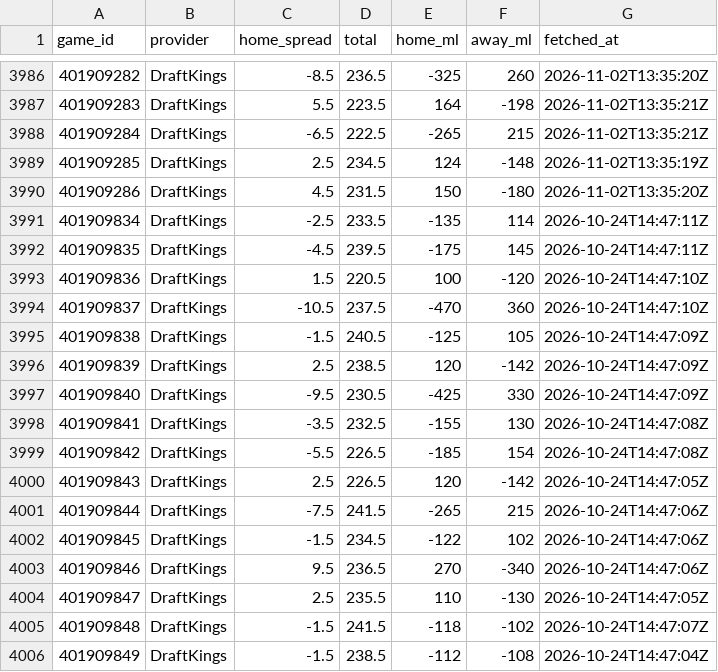
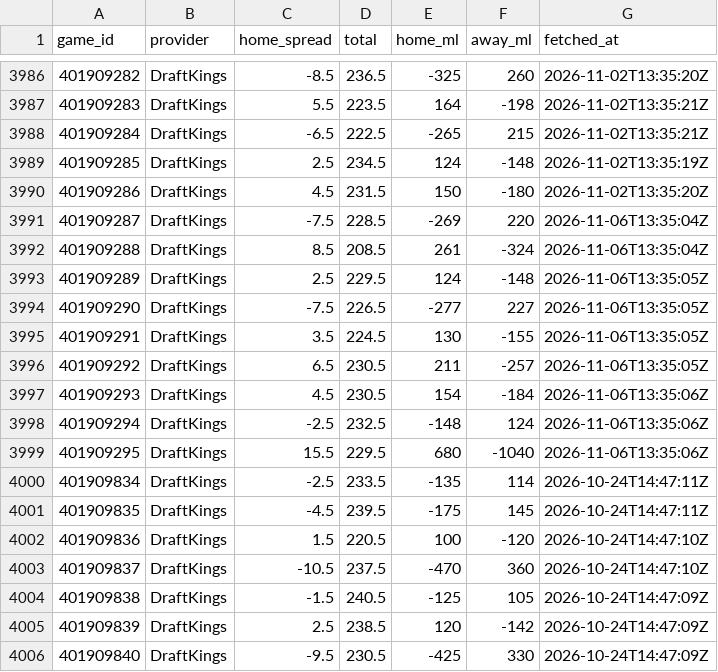
Before and after one commit to sammoldenhauer-ops/NBA-Model, a CSV file: pipeline/cache/lines.csv, drawn as a sheet; only a part is shown, gaps mark what is left out; the shorter side is filled out with more unchanged rows; the diff covers the shown part only.

```diff
--- a/pipeline/cache/lines.csv
+++ b/pipeline/cache/lines.csv
@@ -3990,2 +3990,11 @@
 "401909286","DraftKings",4.5,231.5,150,-180,"2026-11-02T13:35:20Z"
+"401909287","DraftKings",-7.5,228.5,-269,220,"2026-11-06T13:35:04Z"
+"401909288","DraftKings",8.5,208.5,261,-324,"2026-11-06T13:35:04Z"
+"401909289","DraftKings",2.5,229.5,124,-148,"2026-11-06T13:35:05Z"
+"401909290","DraftKings",-7.5,226.5,-277,227,"2026-11-06T13:35:05Z"
+"401909291","DraftKings",3.5,224.5,130,-155,"2026-11-06T13:35:05Z"
+"401909292","DraftKings",6.5,230.5,211,-257,"2026-11-06T13:35:05Z"
+"401909293","DraftKings",4.5,230.5,154,-184,"2026-11-06T13:35:06Z"
+"401909294","DraftKings",-2.5,232.5,-148,124,"2026-11-06T13:35:06Z"
+"401909295","DraftKings",15.5,229.5,680,-1040,"2026-11-06T13:35:06Z"
 "401909834","DraftKings",-2.5,233.5,-135,114,"2026-10-24T14:47:11Z"
```
Also changed, not shown: 23 edited cells elsewhere in this file, web/public/data/backtest.csv, web/public/data/stats/league_averages.csv, 16 other files.
